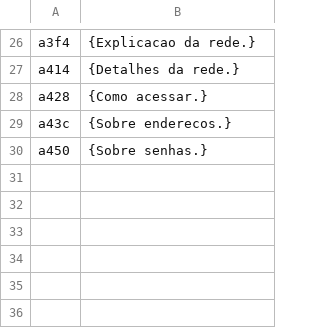
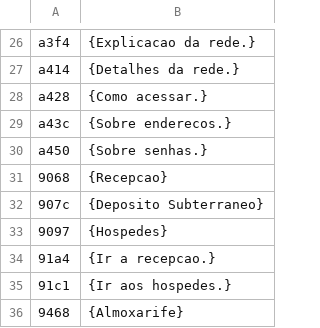
Before and after one commit to Kyllemn/PS2TVCRT, a TSV file: frontmission2-trad/pt/Z_219.tsv, drawn as a sheet; only a part is shown, gaps mark what is left out; the diff names each change by its address in the sheet, - before the commit and + after, or states it on an @@ line.

```diff
--- a/frontmission2-trad/pt/Z_219.tsv
+++ b/frontmission2-trad/pt/Z_219.tsv
+row 31: 9068 | {Recepcao}
+row 32: 907c | {Deposito Subterraneo}
+row 33: 9097 | {Hospedes}
+row 34: 91a4 | {Ir a recepcao.}
+row 35: 91c1 | {Ir aos hospedes.}
+row 36: 9468 | {Almoxarife}
```
Also changed, not shown: frontmission2-trad/pt/Z_208.tsv, frontmission2-trad/pt/Z_209.tsv, 17 other files.
